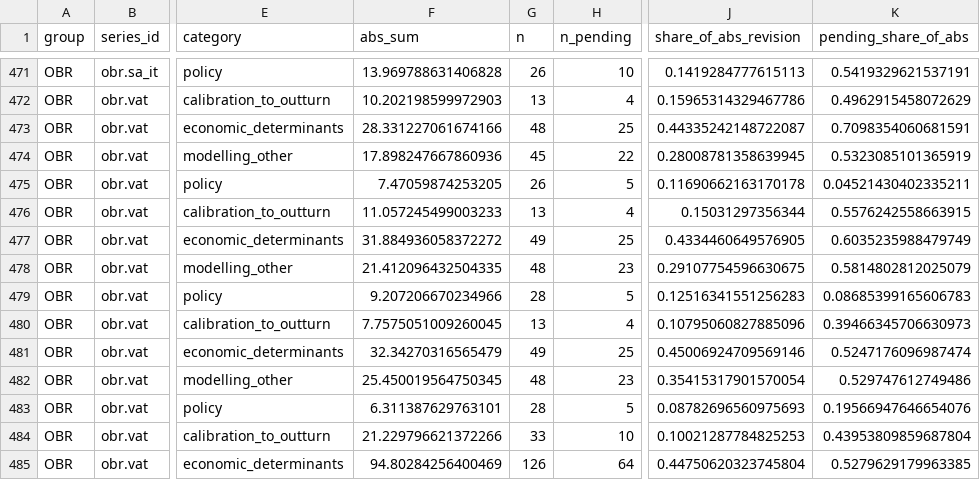
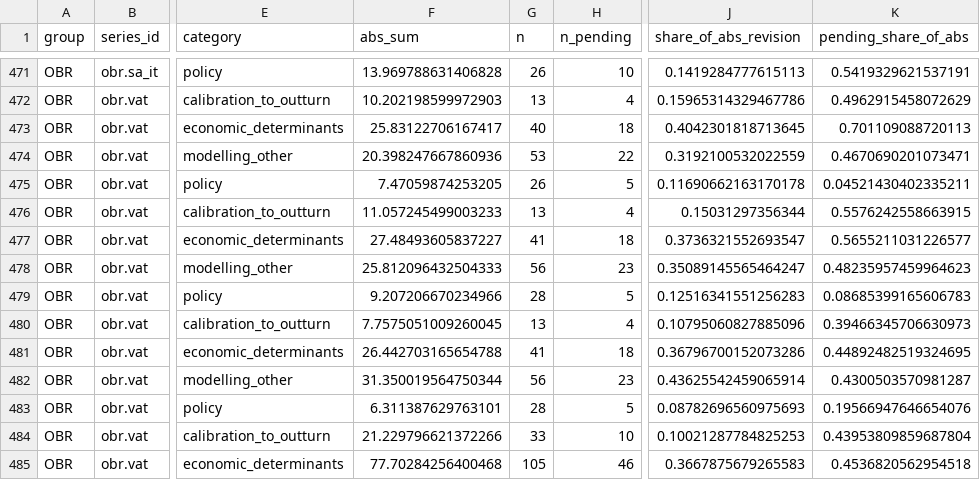
Before and after one commit to teoPazera/forecast-vintage-datasets, a CSV file: stats/attribution_shares.csv, drawn as a sheet; only a part is shown, gaps mark what is left out; the diff covers the shown part only; the diff names each change by its address in the sheet, - before the commit and + after, or states it on an @@ line.

```diff
--- a/stats/attribution_shares.csv
+++ b/stats/attribution_shares.csv
-F473 (abs_sum): 28.331227061674166
+F473 (abs_sum): 25.83122706167417
-G473 (n): 48
+G473 (n): 40
-H473 (n_pending): 25
+H473 (n_pending): 18
-J473 (share_of_abs_revision): 0.44335242148722087
+J473 (share_of_abs_revision): 0.4042301818713645
-K473 (pending_share_of_abs): 0.7098354060681591
+K473 (pending_share_of_abs): 0.701109088720113
-F474 (abs_sum): 17.898247667860936
+F474 (abs_sum): 20.398247667860936
-G474 (n): 45
+G474 (n): 53
-J474 (share_of_abs_revision): 0.28008781358639945
+J474 (share_of_abs_revision): 0.3192100532022559
-K474 (pending_share_of_abs): 0.5323085101365919
+K474 (pending_share_of_abs): 0.4670690201073471
-F477 (abs_sum): 31.884936058372272
+F477 (abs_sum): 27.48493605837227
-G477 (n): 49
+G477 (n): 41
-H477 (n_pending): 25
+H477 (n_pending): 18
-J477 (share_of_abs_revision): 0.4334460649576905
+J477 (share_of_abs_revision): 0.3736321552693547
-K477 (pending_share_of_abs): 0.6035235988479749
+K477 (pending_share_of_abs): 0.5655211031226577
-F478 (abs_sum): 21.412096432504335
+F478 (abs_sum): 25.812096432504333
-G478 (n): 48
+G478 (n): 56
-J478 (share_of_abs_revision): 0.29107754596630675
+J478 (share_of_abs_revision): 0.35089145565464247
-K478 (pending_share_of_abs): 0.5814802812025079
+K478 (pending_share_of_abs): 0.48235957459964623
-F481 (abs_sum): 32.34270316565479
+F481 (abs_sum): 26.442703165654788
-G481 (n): 49
+G481 (n): 41
-H481 (n_pending): 25
+H481 (n_pending): 18
-J481 (share_of_abs_revision): 0.45006924709569146
+J481 (share_of_abs_revision): 0.36796700152073286
-K481 (pending_share_of_abs): 0.5247176096987474
+K481 (pending_share_of_abs): 0.44892482519324695
-F482 (abs_sum): 25.450019564750345
+F482 (abs_sum): 31.350019564750344
-G482 (n): 48
+G482 (n): 56
-J482 (share_of_abs_revision): 0.35415317901570054
+J482 (share_of_abs_revision): 0.43625542459065914
-K482 (pending_share_of_abs): 0.529747612749486
+K482 (pending_share_of_abs): 0.4300503570981287
-F485 (abs_sum): 94.80284256400469
+F485 (abs_sum): 77.70284256400468
-G485 (n): 126
+G485 (n): 105
-H485 (n_pending): 64
+H485 (n_pending): 46
-J485 (share_of_abs_revision): 0.44750620323745804
+J485 (share_of_abs_revision): 0.3667875679265583
-K485 (pending_share_of_abs): 0.5279629179963385
+K485 (pending_share_of_abs): 0.4536820562954518
```
Also changed, not shown: 4 edited cells elsewhere in this file, crosswalks/attribution_labels.csv, 8 other files.
